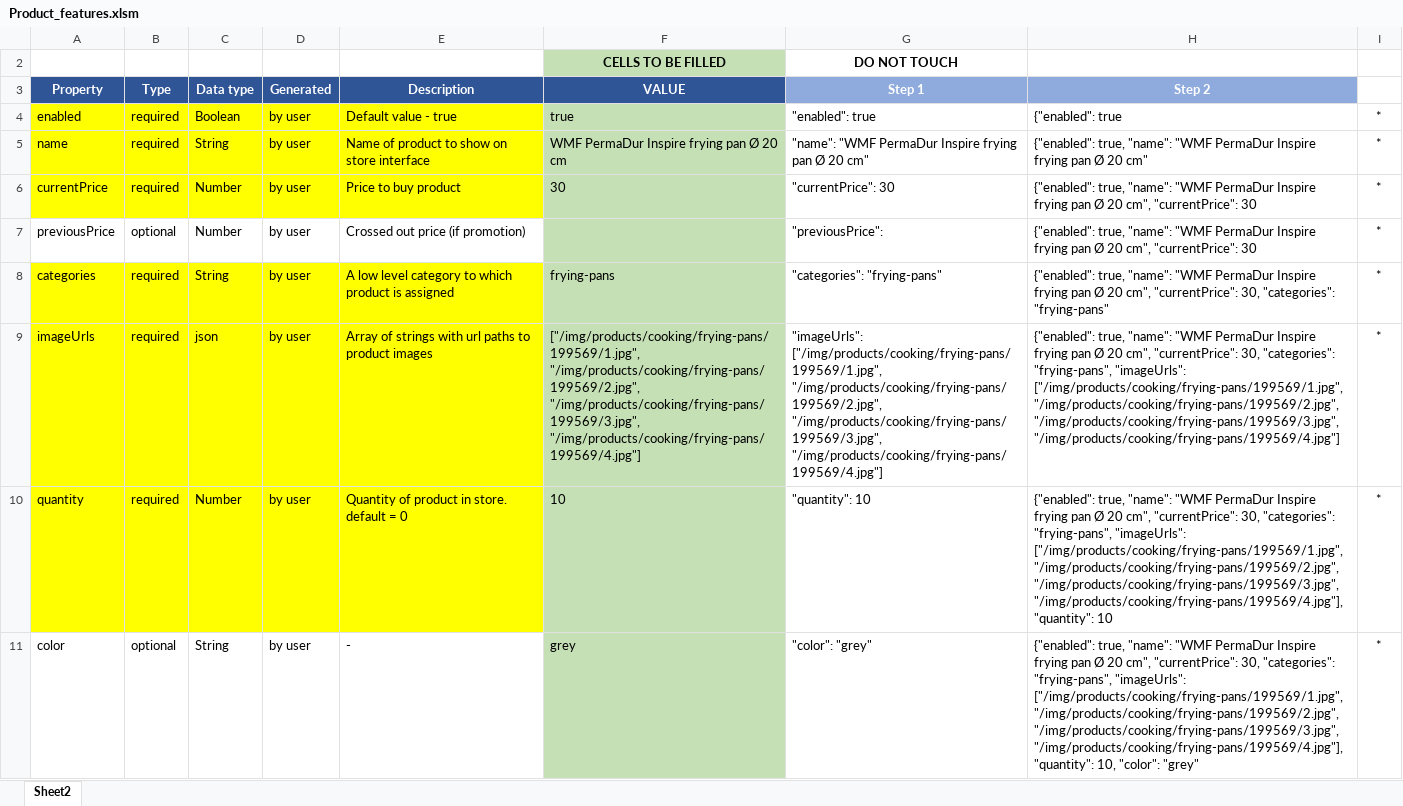
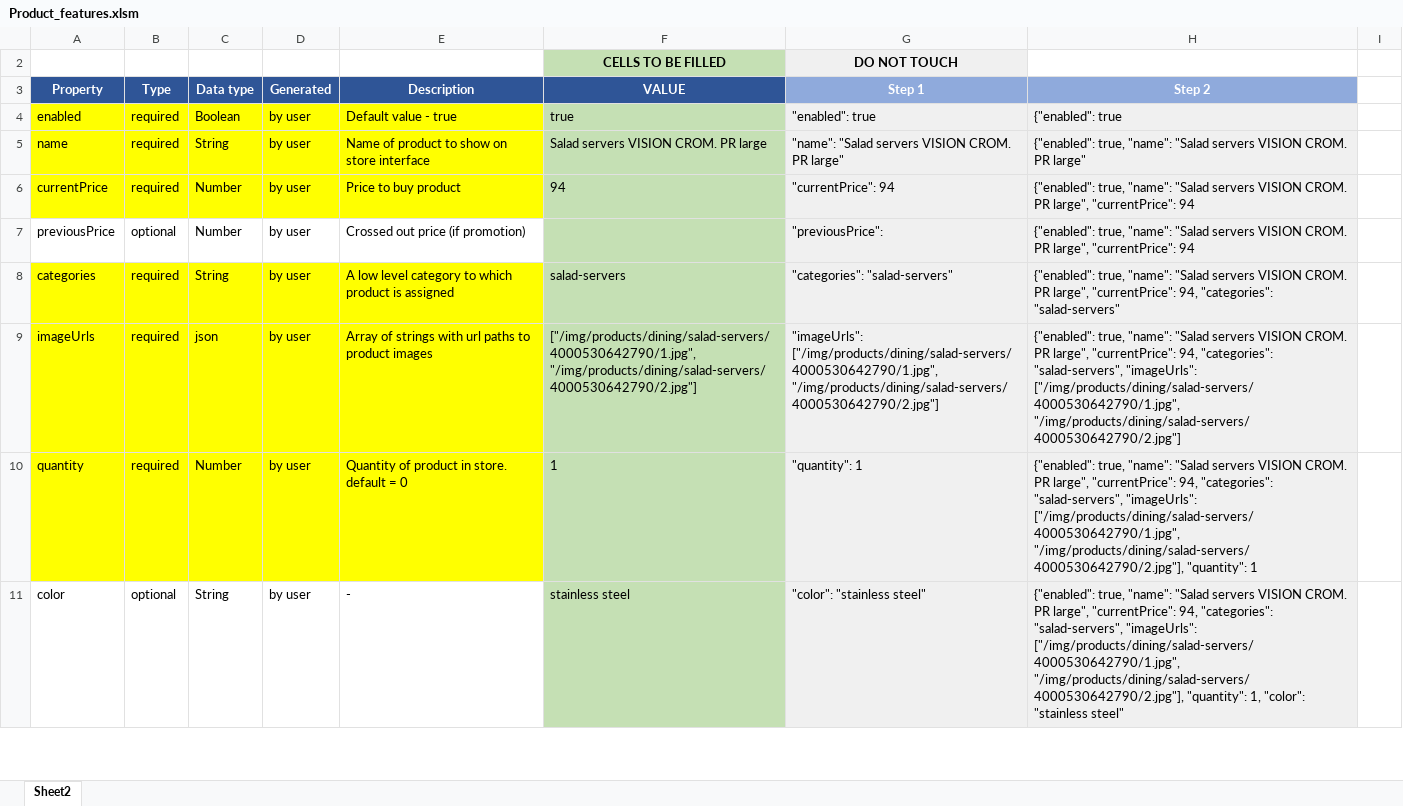
Before and after one commit to Mezherman/FEM3-FINAL-PROJECT, an Excel workbook: Database_upload/Product_features.xlsm, sheet Sheet2, drawn as a sheet; only a part is shown; values as stored, in another font and other column widths than the file's, no borders; charts and pictures not drawn; the diff covers the shown part only; the diff names each change by its address in the sheet, - before the commit and + after, or states it on an @@ line.

Commit message:
before pr

```diff
--- a/Database_upload/Product_features.xlsm (sheet Sheet2)
+++ b/Database_upload/Product_features.xlsm (sheet Sheet2)
-G2 fill: none
+G2 fill: #F0F0F0
-G4:H11 fill: none
+G4:H11 fill: #F0F0F0
-I4:I11: *
+I4:I11: (empty)
-F5 (VALUE): WMF PermaDur Inspire frying pan Ø 20 cm
+F5 (VALUE): Salad servers VISION CROM. PR large
-G5 (Step 1): "name": "WMF PermaDur Inspire frying pan Ø 20 cm"
+G5 (Step 1): "name": "Salad servers VISION CROM. PR large"
-H5 (Step 2): …true, "name": "WMF PermaDur Inspire frying pan Ø 20 cm"
+H5 (Step 2): …true, "name": "Salad servers VISION CROM. PR large"
-F6 (VALUE): 30
+F6 (VALUE): 94
-G6 (Step 1): "currentPrice": 30
+G6 (Step 1): "currentPrice": 94
-H6:H7 (Step 2): …true, "name": "WMF PermaDur Inspire frying pan Ø 20 cm", "currentPrice": 30
+H6:H7 (Step 2): …true, "name": "Salad servers VISION CROM. PR large", "currentPrice": 94
-F8 (VALUE): frying-pans
+F8 (VALUE): salad-servers
-G8 (Step 1): "categories": "frying-pans"
+G8 (Step 1): "categories": "salad-servers"
-H8 (Step 2): …true, "name": "WMF PermaDur Inspire frying pan Ø 20 cm", "currentPrice": 30, "categories": "frying-pans"
+H8 (Step 2): …true, "name": "Salad servers VISION CROM. PR large", "currentPrice": 94, "categories": "salad-servers"
-F9 (VALUE): ["/img/products/cooking/frying-pans/199569/1.jpg", "/img/products/cooking/frying-pans/199569/2.jpg", "/img/products/cooking/frying-pans/199569/3.jpg", "/img/products/cooking/frying-pans/199569/4.jpg"]
+F9 (VALUE): ["/img/products/dining/salad-servers/4000530642790/1.jpg", "/img/products/dining/salad-servers/4000530642790/2.jpg"]
-G9 (Step 1): "imageUrls": ["/img/products/cooking/frying-pans/199569/1.jpg", "/img/products/cooking/frying-pans/199569/2.jpg", "/img/products/cooking/frying-pans/199569/3.jpg", "/img/products/cooking/frying-pans/199569/4.jpg"]
+G9 (Step 1): "imageUrls": ["/img/products/dining/salad-servers/4000530642790/1.jpg", "/img/products/dining/salad-servers/4000530642790/2.jpg"]
-H9 (Step 2): …true, "name": "WMF PermaDur Inspire frying pan Ø 20 cm", "currentPrice": 30, "categories": "frying-pans", "imageUrls": ["/img/products/cooking/frying-pans/199569/1.jpg", "/img/products/cooking/frying-pans/199569/2.jpg", "/img/products/cooking/frying-pans/199569/3.jpg", "/img/products/cooking/frying-pans/199569/4.jpg"]
+H9 (Step 2): …true, "name": "Salad servers VISION CROM. PR large", "currentPrice": 94, "categories": "salad-servers", "imageUrls": ["/img/products/dining/salad-servers/4000530642790/1.jpg", "/img/products/dining/salad-servers/4000530642790/2.jpg"]
-F10 (VALUE): 10
+F10 (VALUE): 1
-G10 (Step 1): "quantity": 10
+G10 (Step 1): "quantity": 1
-H10 (Step 2): …true, "name": "WMF PermaDur Inspire frying pan Ø 20 cm", "currentPrice": 30, "categories": "frying-pans", "imageUrls": ["/img/products/cooking/frying-pans/199569/1.jpg", "/img/products/cooking/frying-pans/199569/2.jpg", "/img/products/cooking/frying-pans/199569/3.jpg", "/img/products/cooking/frying-pans/199569/4.jpg"], "quantity": 10
+H10 (Step 2): …true, "name": "Salad servers VISION CROM. PR large", "currentPrice": 94, "categories": "salad-servers", "imageUrls": ["/img/products/dining/salad-servers/4000530642790/1.jpg", "/img/products/dining/salad-servers/4000530642790/2.jpg"], "quantity": 1
-F11 (VALUE): grey
+F11 (VALUE): stainless steel
-G11 (Step 1): "color": "grey"
+G11 (Step 1): "color": "stainless steel"
-H11 (Step 2): …true, "name": "WMF PermaDur Inspire frying pan Ø 20 cm", "currentPrice": 30, "categories": "frying-pans", "imageUrls": ["/img/products/cooking/frying-pans/199569/1.jpg", "/img/products/cooking/frying-pans/199569/2.jpg", "/img/products/cooking/frying-pans/199569/3.jpg", "/img/products/cooking/frying-pans/199569/4.jpg"], "quantity": 10, "color": "grey"
+H11 (Step 2): …true, "name": "Salad servers VISION CROM. PR large", "currentPrice": 94, "categories": "salad-servers", "imageUrls": ["/img/products/dining/salad-servers/4000530642790/1.jpg", "/img/products/dining/salad-servers/4000530642790/2.jpg"], "quantity": 1, "color": "stainless steel"
```
Also changed, not shown: 24 added rows, 24 removed rows, 16 edited cells and cell formats elsewhere in this sheet, charts or pictures.
